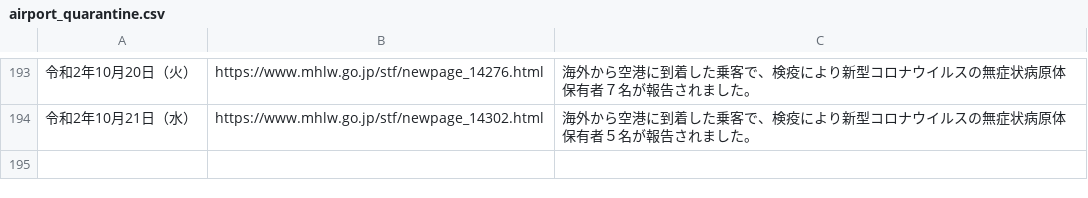
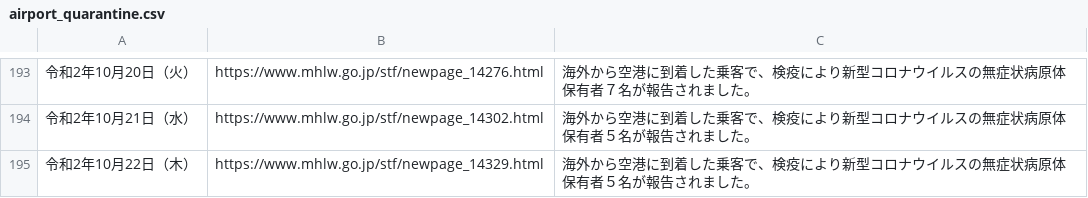
Before and after one commit to CalicoKater/covid-19, a CSV file: airport_quarantine.csv, drawn as a sheet; only a part is shown, gaps mark what is left out; the diff names each change by its address in the sheet, - before the commit and + after, or states it on an @@ line.

```diff
--- a/airport_quarantine.csv
+++ b/airport_quarantine.csv
+row 195: 令和2年10月22日（木） | https://www.mhlw.go.jp/stf/newpage_14329.html | 海外から空港に到着した乗客で、検疫により新型コロナウイルスの無症状病原体保有者５名が報告されました。
```
Also changed, not shown: airport_pcr_test_daily.csv, airport_quarantine2.csv, 7 other files.
